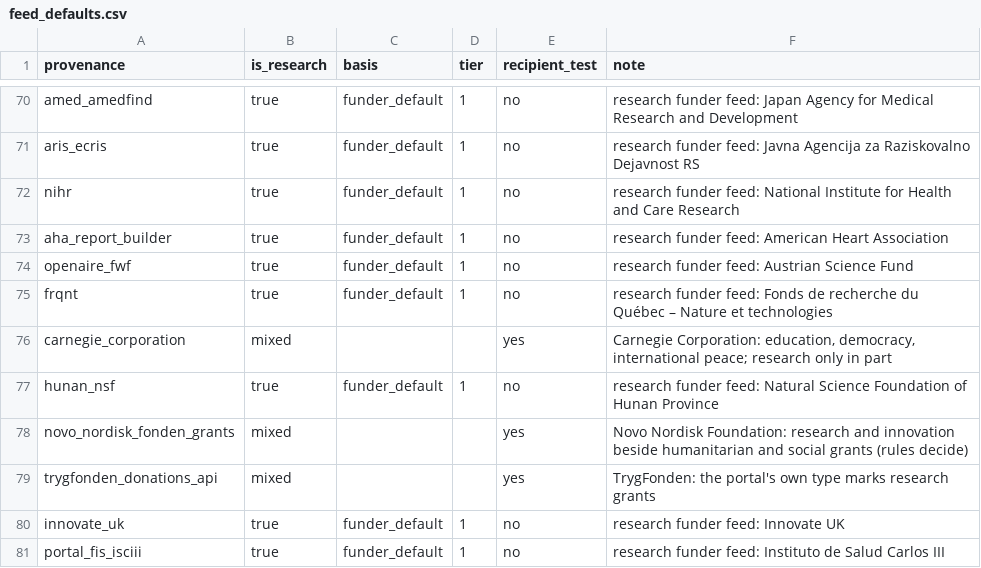
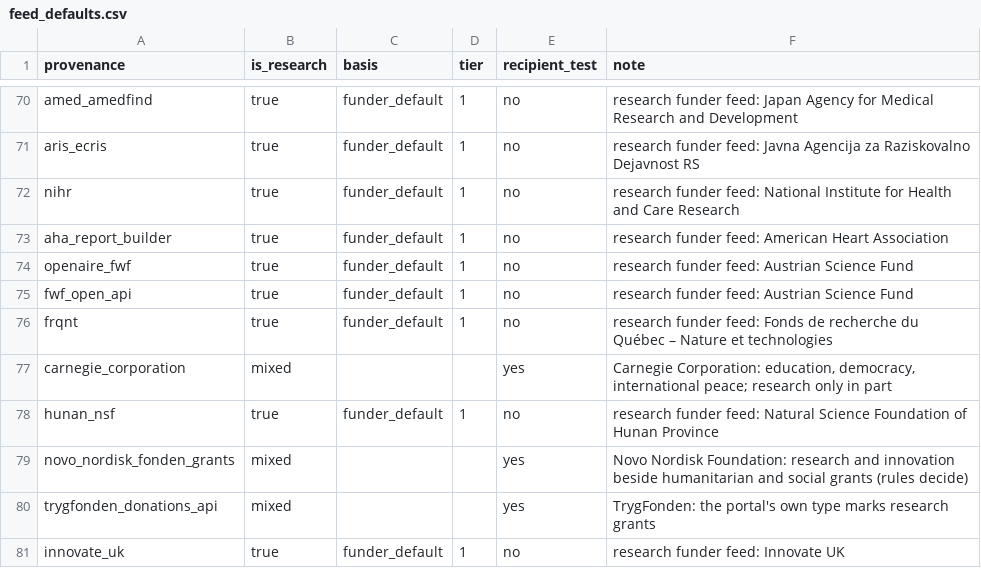
Before and after one commit to ourresearch/openalex-walden, a CSV file: notebooks/awards/nightly_grants/research/feed_defaults.csv, drawn as a sheet; only a part is shown, gaps mark what is left out; the shorter side is filled out with more unchanged rows; the diff names each change by its address in the sheet, - before the commit and + after, or states it on an @@ line.

```diff
--- a/notebooks/awards/nightly_grants/research/feed_defaults.csv
+++ b/notebooks/awards/nightly_grants/research/feed_defaults.csv
+row 75: fwf_open_api | true | funder_default | 1 | no | research funder feed: Austrian Science Fund
```
Also changed, not shown: notebooks/awards/sources.csv, 2 other files.
